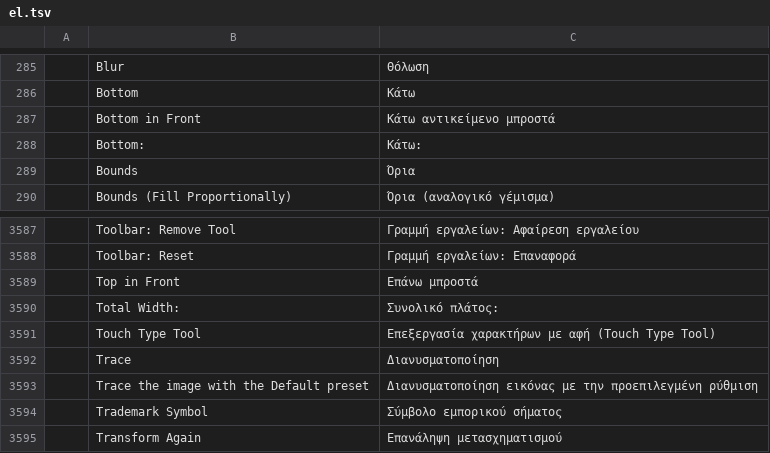
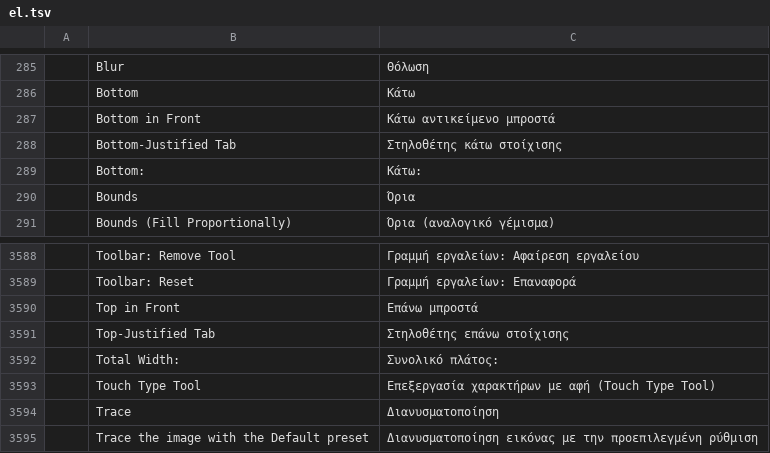
Before and after one commit to 00xJS/vectorcraft, a TSV file: crates/ui-egui/src/i18n/el.tsv, drawn as a sheet; only a part is shown, gaps mark what is left out; the shorter side is filled out with more unchanged rows; the diff names each change by its address in the sheet, - before the commit and + after, or states it on an @@ line.

```diff
--- a/crates/ui-egui/src/i18n/el.tsv
+++ b/crates/ui-egui/src/i18n/el.tsv
+row 288:  | Bottom-Justified Tab | Στηλοθέτης κάτω στοίχισης
+row 3591:  | Top-Justified Tab | Στηλοθέτης επάνω στοίχισης
```
Also changed, not shown: crates/ui-egui/src/i18n/bg.tsv, crates/ui-egui/src/i18n/ka.tsv, 22 other files.
